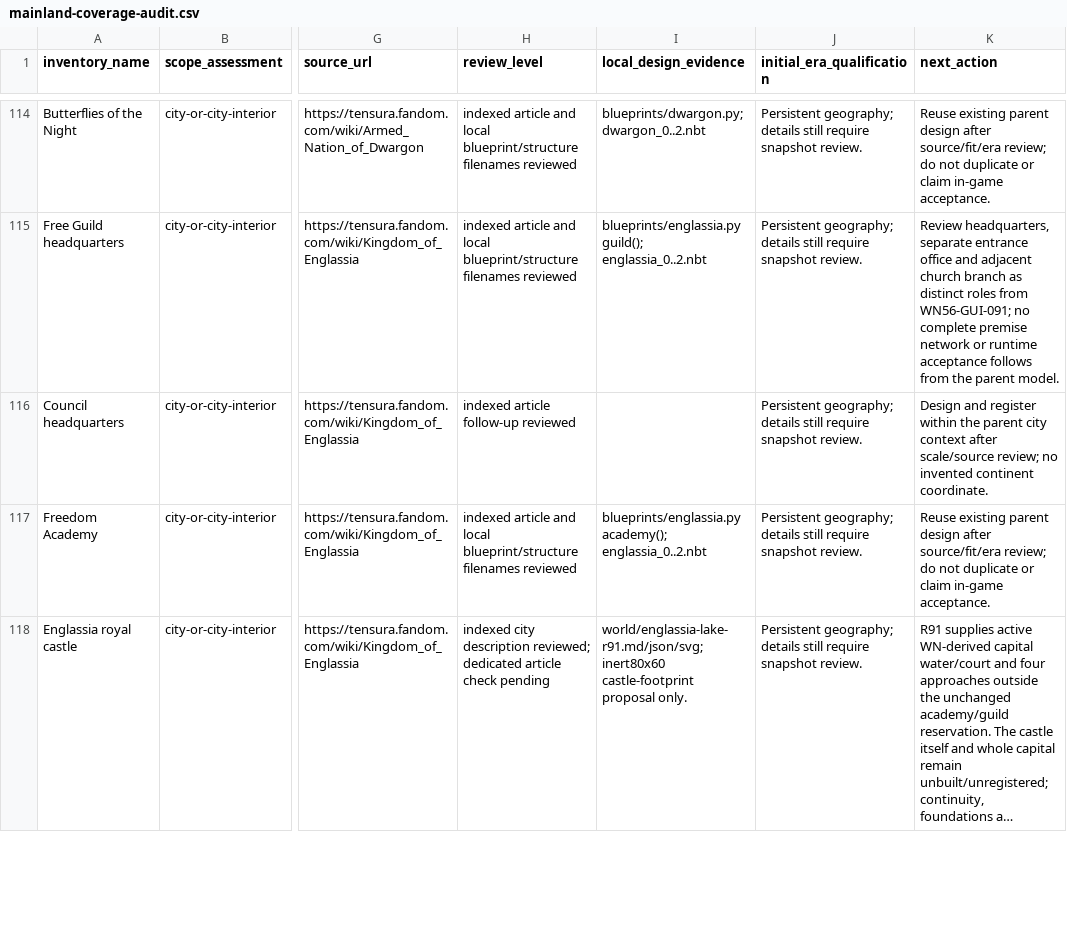
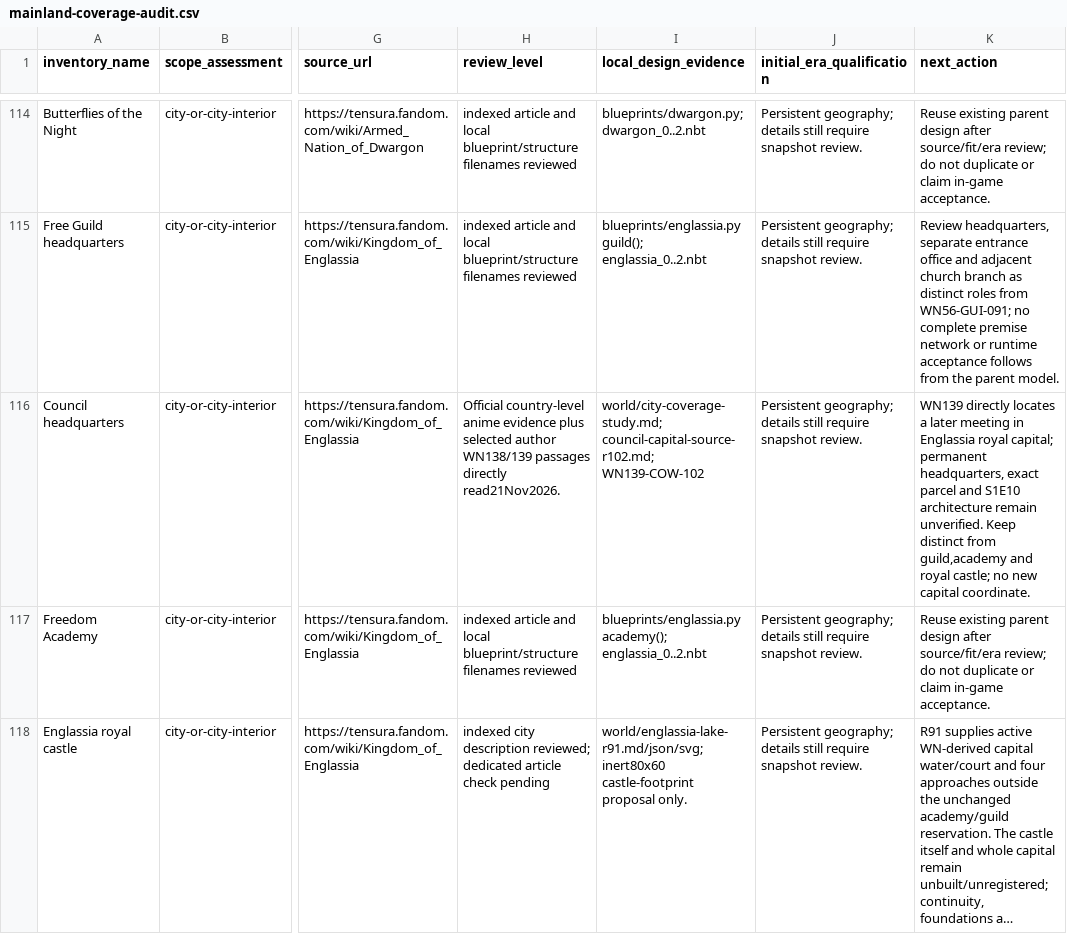
Before and after one commit to Yasuke2000/ocs-two-lives, a CSV file: docs/research/tensura-world-2026-11-19/mainland-coverage-audit.csv, drawn as a sheet; only a part is shown, gaps mark what is left out; long unchanged cells end in …; the diff names each change by its address in the sheet, - before the commit and + after, or states it on an @@ line.

```diff
--- a/docs/research/tensura-world-2026-11-19/mainland-coverage-audit.csv
+++ b/docs/research/tensura-world-2026-11-19/mainland-coverage-audit.csv
-H116 (review_level): indexed article follow-up reviewed
+H116 (review_level): Official country-level anime evidence plus selected author WN138/139 passages directly read21Nov2026.
-I116 (local_design_evidence): (empty)
+I116 (local_design_evidence): world/city-coverage-study.md; council-capital-source-r102.md; WN139-COW-102
-K116 (next_action): Design and register within the parent city context after scale/source review; no invented continent coordinate.
+K116 (next_action): WN139 directly locates a later meeting in Englassia royal capital; permanent headquarters, exact parcel and S1E10 architecture remain unverified. Keep distinct from guild,academy and royal castle; no new capital coordinate.
```
Also changed, not shown: docs/research/tensura-world-2026-11-19/geography-facts.csv, docs/research/tensura-world-2026-11-19/source-access.csv, 3 other files.
